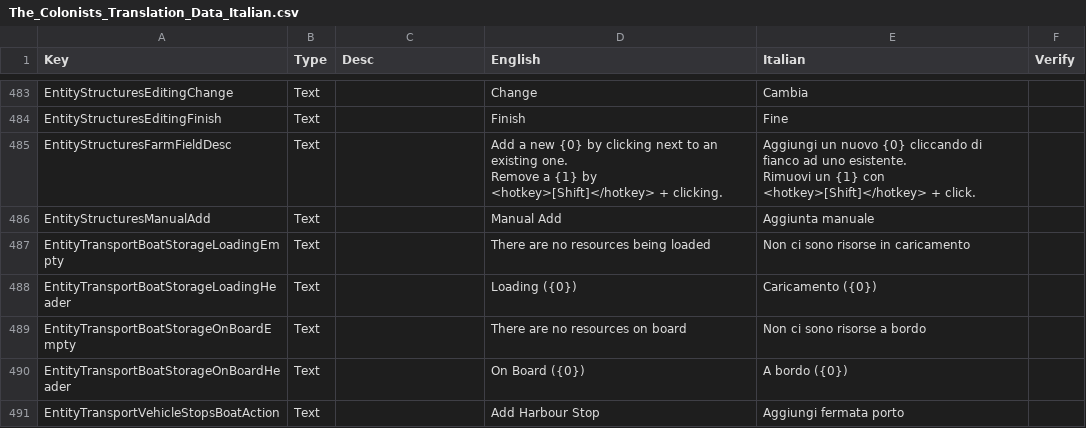
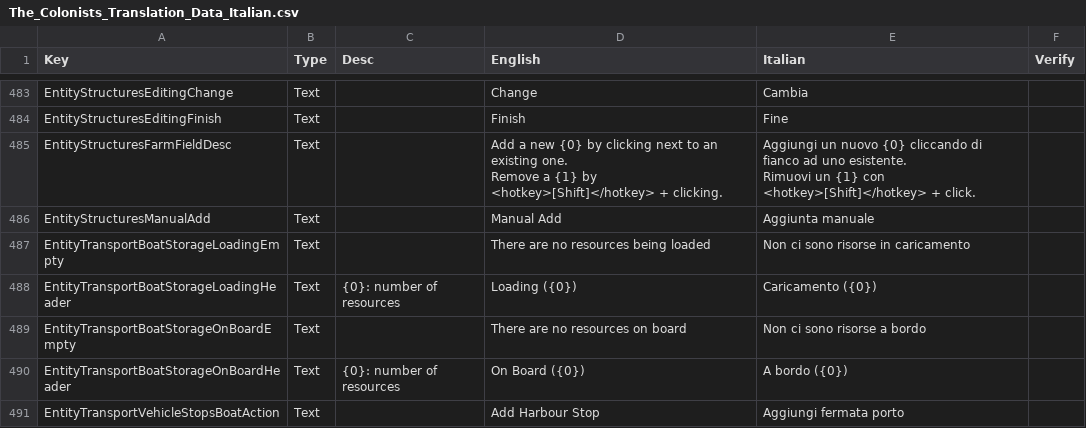
Before and after one commit to ScrappyCocco/TheColonistsItalian, a CSV file: The_Colonists_Translation_Data_Italian.csv, drawn as a sheet; only a part is shown, gaps mark what is left out; the diff covers the shown part only.

```diff
--- a/The_Colonists_Translation_Data_Italian.csv
+++ b/The_Colonists_Translation_Data_Italian.csv
@@ -539,5 +539,5 @@ EntityStructuresManualAdd,Text,,Manual Add,Aggiunta manuale,
 EntityTransportBoatStorageLoadingEmpty,Text,,There are no resources being loaded,Non ci sono risorse in caricamento,
-EntityTransportBoatStorageLoadingHeader,Text,,Loading ({0}),Caricamento ({0}),
+EntityTransportBoatStorageLoadingHeader,Text,{0}: number of resources,Loading ({0}),Caricamento ({0}),
 EntityTransportBoatStorageOnBoardEmpty,Text,,There are no resources on board,Non ci sono risorse a bordo,
-EntityTransportBoatStorageOnBoardHeader,Text,,On Board ({0}),A bordo ({0}),
+EntityTransportBoatStorageOnBoardHeader,Text,{0}: number of resources,On Board ({0}),A bordo ({0}),
 EntityTransportVehicleStopsBoatAction,Text,,Add Harbour Stop,Aggiungi fermata porto,
```
Also changed, not shown: 14 added rows and 13 edited cells elsewhere in this file, 1 other file.
